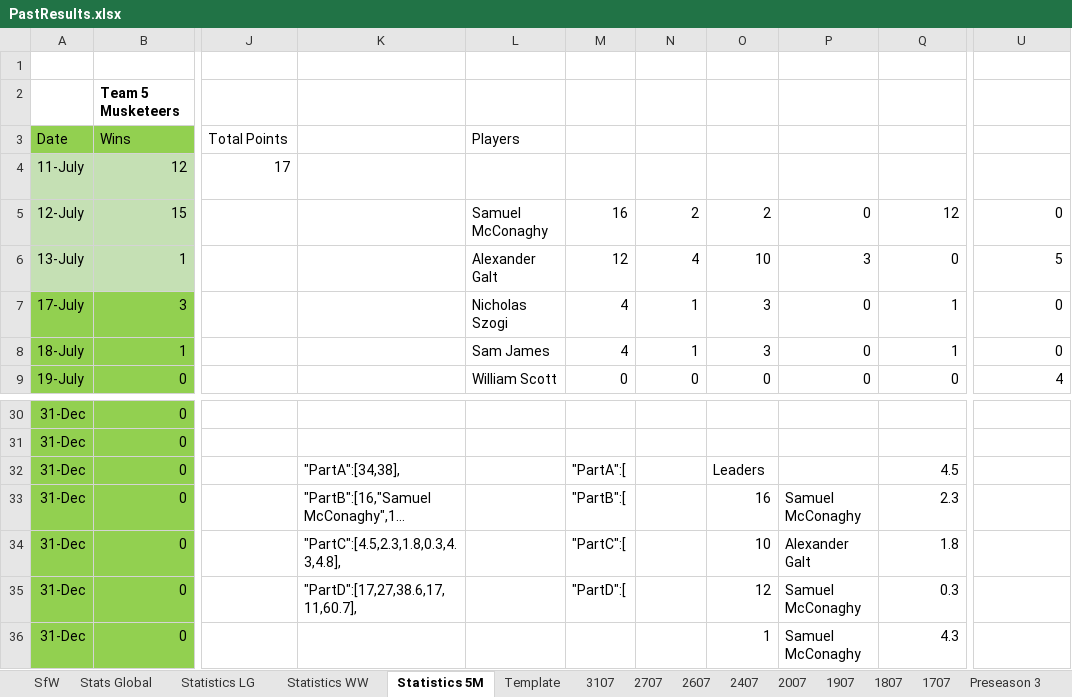
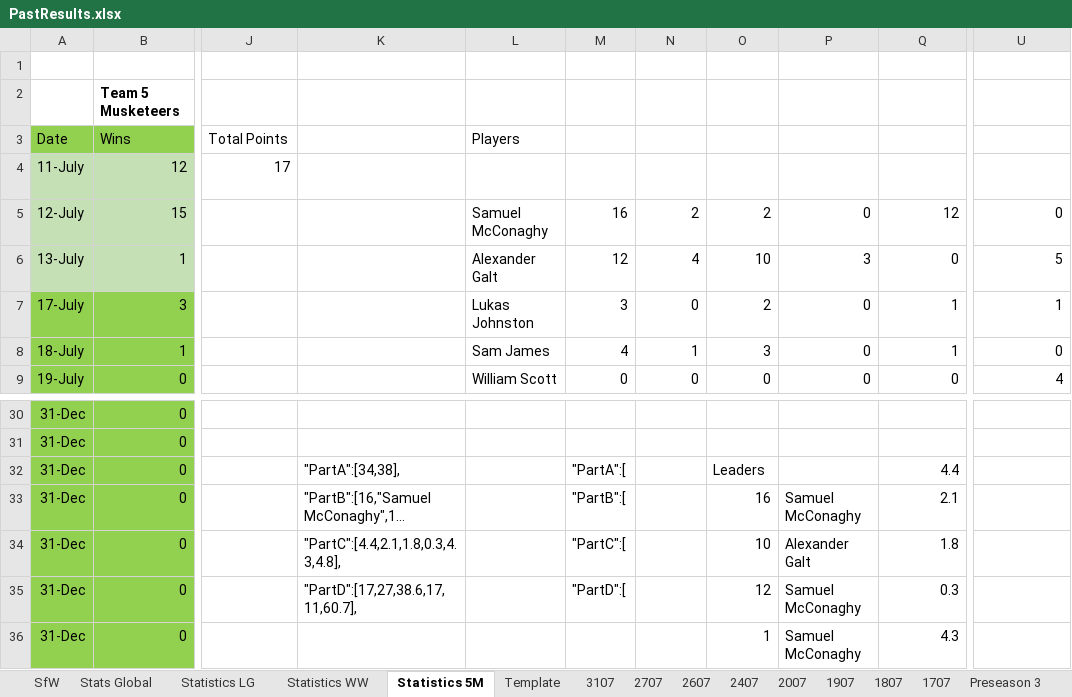
Before and after one commit to KingGoose20/LTBOS3, an Excel workbook: Other Files/PastResults.xlsx, sheet Statistics 5M, drawn as a sheet; only a part is shown, gaps mark what is left out; long unchanged cells end in …; values as stored, in another font and other column widths than the file's, no borders; table styles not drawn; the diff names each change by its address in the sheet, - before the commit and + after, or states it on an @@ line.

```diff
--- a/Other Files/PastResults.xlsx (sheet Statistics 5M)
+++ b/Other Files/PastResults.xlsx (sheet Statistics 5M)
-L7 (Players): Nicholas Szogi
+L7 (Players): Lukas Johnston
-M7: 4
+M7: 3
-N7: 1
+N7: 0
-O7: 3
+O7: 2
-U7: 0
+U7: 1
-Q32: 4.5
+Q32: 4.4
-Q33: 2.3
+Q33: 2.1
-K34: "PartC":[4.5,2.3,1.8,0.3,4.3,4.8],
+K34: "PartC":[4.4,2.1,1.8,0.3,4.3,4.8],
```
Also changed, not shown: sheet SfW, sheet Statistics WW, sheet Stats Global, formulas that keep their value, 2 other files.
